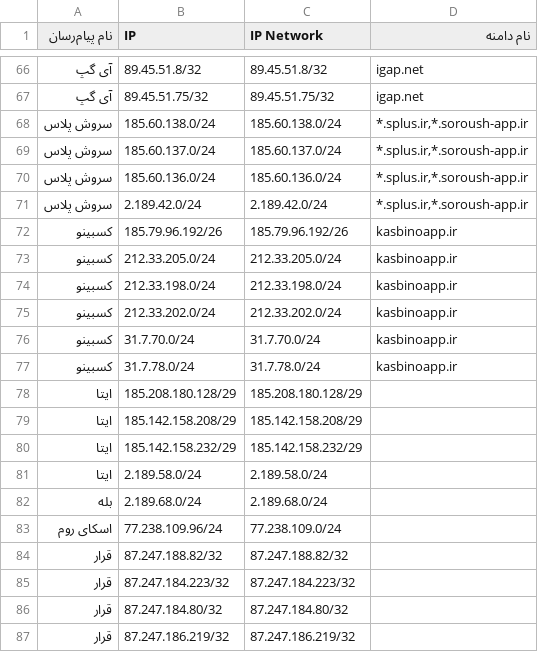
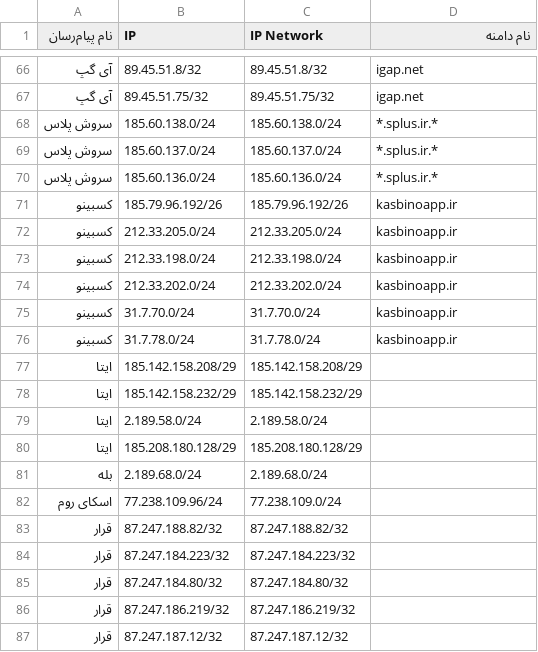
Before and after one commit to Chocolate4U/ito.gov.ir-Mirror, a CSV file: data/Messengers.csv, drawn as a sheet; only a part is shown, gaps mark what is left out; the shorter side is filled out with more unchanged rows.

Commit message:
Update Data

```diff
--- a/data/Messengers.csv
+++ b/data/Messengers.csv
@@ -67,6 +67,5 @@
 "آی گپ",89.45.51.75/32,89.45.51.75/32,igap.net
-"سروش پلاس",185.60.138.0/24,185.60.138.0/24,"*.splus.ir,*.soroush-app.ir"
-"سروش پلاس",185.60.137.0/24,185.60.137.0/24,"*.splus.ir,*.soroush-app.ir"
-"سروش پلاس",185.60.136.0/24,185.60.136.0/24,"*.splus.ir,*.soroush-app.ir"
-"سروش پلاس",2.189.42.0/24,2.189.42.0/24,"*.splus.ir,*.soroush-app.ir"
+"سروش پلاس",185.60.138.0/24,185.60.138.0/24,*.splus.ir.*
+"سروش پلاس",185.60.137.0/24,185.60.137.0/24,*.splus.ir.*
+"سروش پلاس",185.60.136.0/24,185.60.136.0/24,*.splus.ir.*
 کسبینو,185.79.96.192/26,185.79.96.192/26,kasbinoapp.ir
@@ -77,3 +76,2 @@
 کسبینو,31.7.78.0/24,31.7.78.0/24,kasbinoapp.ir
-ایتا,185.208.180.128/29,185.208.180.128/29,
 ایتا,185.142.158.208/29,185.142.158.208/29,
@@ -81,2 +79,3 @@
 ایتا,2.189.58.0/24,2.189.58.0/24,
+ایتا,185.208.180.128/29,185.208.180.128/29,
 بله,2.189.68.0/24,2.189.68.0/24,
```
Also changed, not shown: 3 other files.
